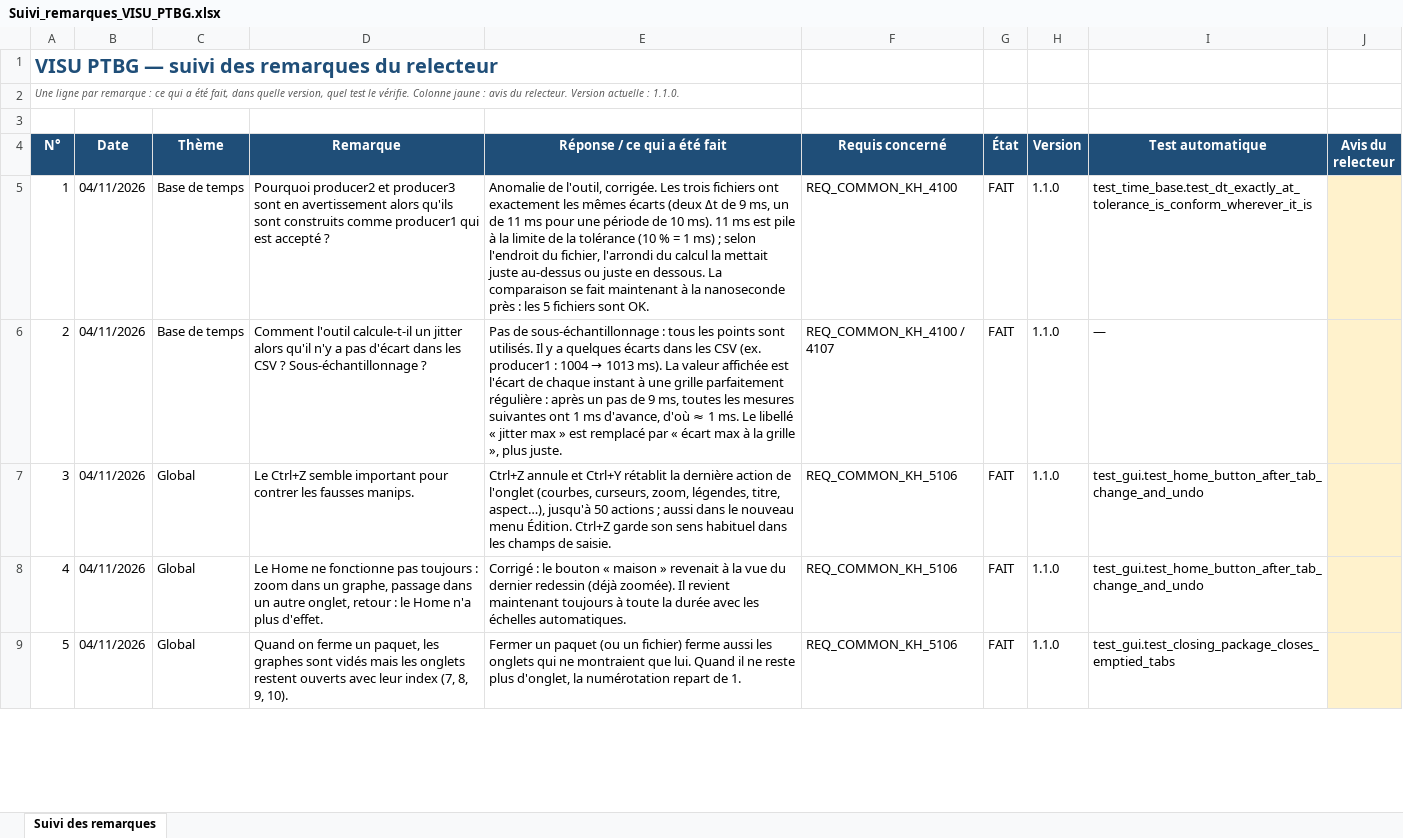
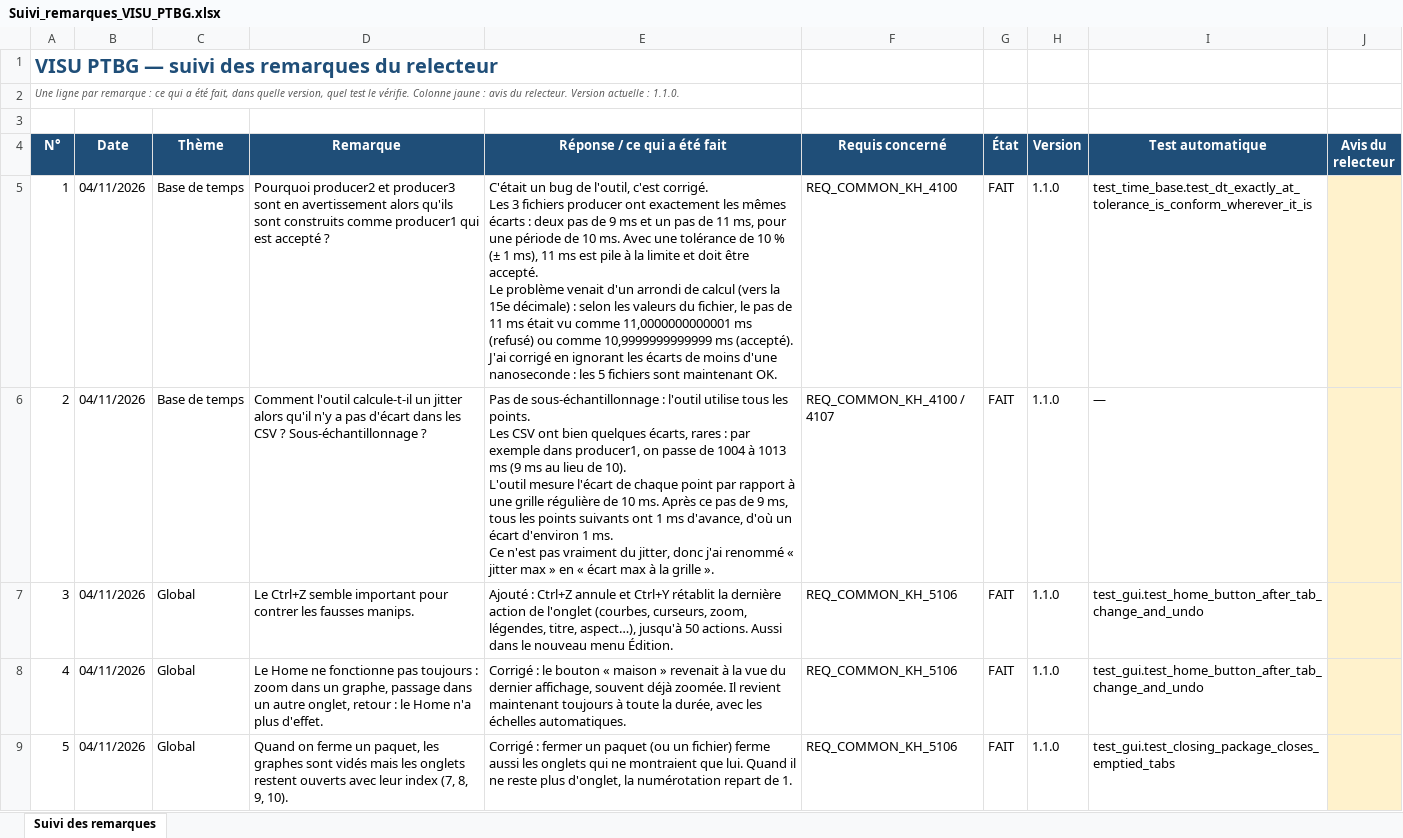
Before and after one commit to mezzine967-lang/arabelle, an Excel workbook: docs/recapitulatif/Suivi_remarques_VISU_PTBG.xlsx, sheet Suivi des remarques, drawn as a sheet; only a part is shown; values as stored, in another font and other column widths than the file's, no borders; charts and pictures and conditional formats not drawn; ↵ is a line break in a cell; the diff covers the shown part only; the diff names each change by its address in the sheet, - before the commit and + after, or states it on an @@ line.

```diff
--- a/docs/recapitulatif/Suivi_remarques_VISU_PTBG.xlsx (sheet Suivi des remarques)
+++ b/docs/recapitulatif/Suivi_remarques_VISU_PTBG.xlsx (sheet Suivi des remarques)
-E5 (Réponse / ce qui a été fait): Anomalie de l'outil, corrigée. Les trois fichiers ont exactement les mêmes écarts (deux Δt de 9 ms, un de 11 ms pour une période de 10 ms). 11 ms est pile à la limite de la tolérance (10 % = 1 ms) ; selon l'endroit du fichier, l'arrondi du calcul la mettait juste au-dessus ou juste en dessous. La comparaison se fait maintenant à la nanoseconde près : les 5 fichiers sont OK.
+E5 (Réponse / ce qui a été fait): C'était un bug de l'outil, c'est corrigé. ↵ Les 3 fichiers producer ont exactement les mêmes écarts : deux pas de 9 ms et un pas de 11 ms, pour une période de 10 ms. Avec une tolérance de 10 % (± 1 ms), 11 ms est pile à la limite et doit être accepté. ↵ Le problème venait d'un arrondi de calcul (vers la 15e décimale) : selon les valeurs du fichier, le pas de 11 ms était vu comme 11,0000000000001 ms (refusé) ou comme 10,9999999999999 ms (accepté). ↵ J'ai corrigé en ignorant les écarts de moins d'une nanoseconde : les 5 fichiers sont maintenant OK.
@@ E6 (Réponse / ce qui a été fait): …sous-échantillonnage : tous les points sont utilisés. Il y a quelques écarts dans les CSV (ex. producer1 : 1004 → 1013 ms). La valeur affichée est l'écart de chaque instant à une grille parfaitement régulière : après un pas de 9 ms, toutes les mesures suivantes ont 1 ms d'avance, d'où ≈ 1 ms. Le libellé « jitter max » est remplacé par « écart max à la grille », plus juste. → …sous-échantillonnage : l'outil utilise tous les points. ↵ Les CSV ont bien quelques écarts, rares : par exemple dans producer1, on passe de 1004 à 1013 ms (9 ms au lieu de 10). ↵ L'outil mesure l'écart de chaque point par rapport à une grille régulière de 10 ms. Après ce pas de 9 ms, tous les points suivants ont 1 ms d'avance, d'où un écart d'environ 1 ms. ↵ Ce n'est pas vraiment du jitter, donc j'ai renommé « jitter max » en « écart max à la grille ». @@
-E7 (Réponse / ce qui a été fait): Ctrl+Z annule et Ctrl+Y rétablit la dernière action de l'onglet (courbes, curseurs, zoom, légendes, titre, aspect…), jusqu'à 50 actions ; aussi dans le nouveau menu Édition. Ctrl+Z garde son sens habituel dans les champs de saisie.
+E7 (Réponse / ce qui a été fait): Ajouté : Ctrl+Z annule et Ctrl+Y rétablit la dernière action de l'onglet (courbes, curseurs, zoom, légendes, titre, aspect…), jusqu'à 50 actions. Aussi dans le nouveau menu Édition.
-E8 (Réponse / ce qui a été fait): …du dernier redessin (déjà zoomée). Il revient maintenant toujours à toute la durée avec les…
+E8 (Réponse / ce qui a été fait): …du dernier affichage, souvent déjà zoomée. Il revient maintenant toujours à toute la durée, avec les…
-E9 (Réponse / ce qui a été fait): Fermer un paquet…
+E9 (Réponse / ce qui a été fait): Corrigé : fermer un paquet…
```
Also changed, not shown: 13 edited cells elsewhere in this sheet, docs/recapitulatif/Dependances_versions_VISU_PTBG.xlsx, docs/recapitulatif/Recapitulatif_requis_VISU_PTBG.xlsx, 12 other files.
